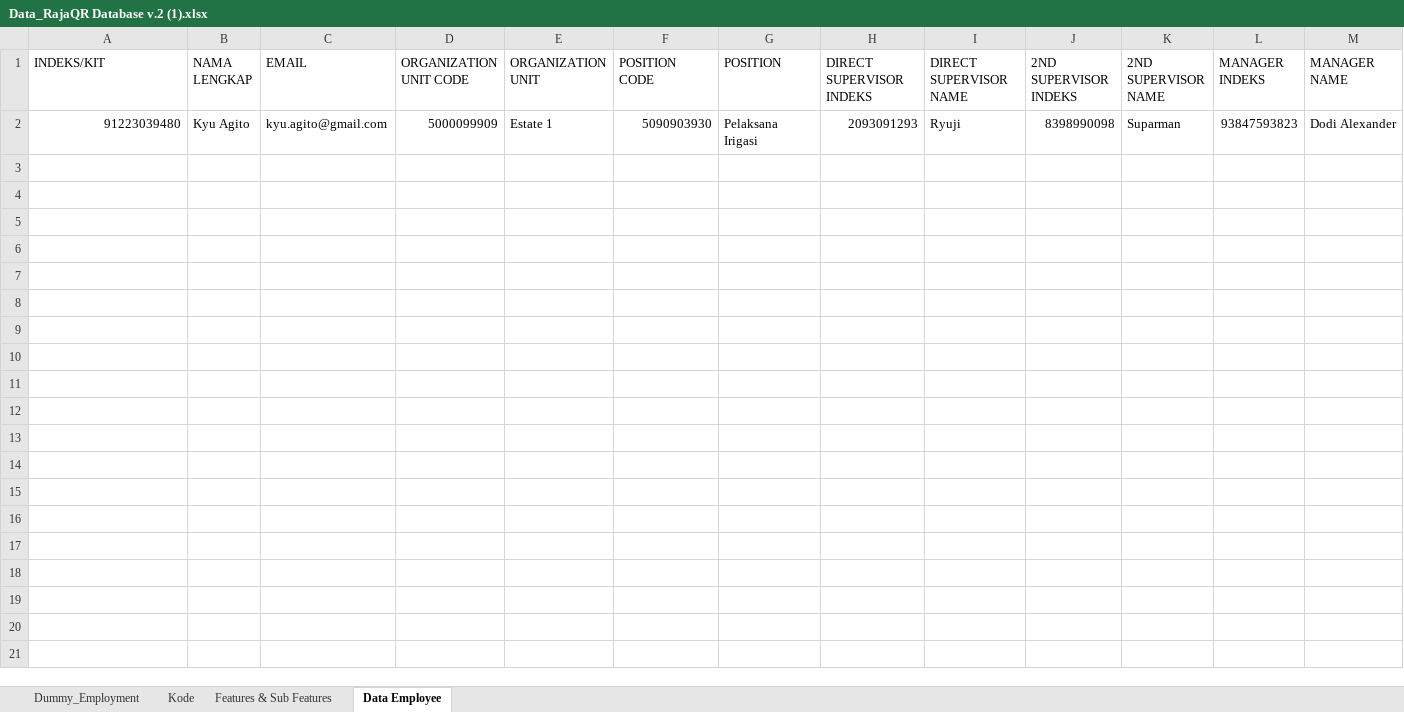
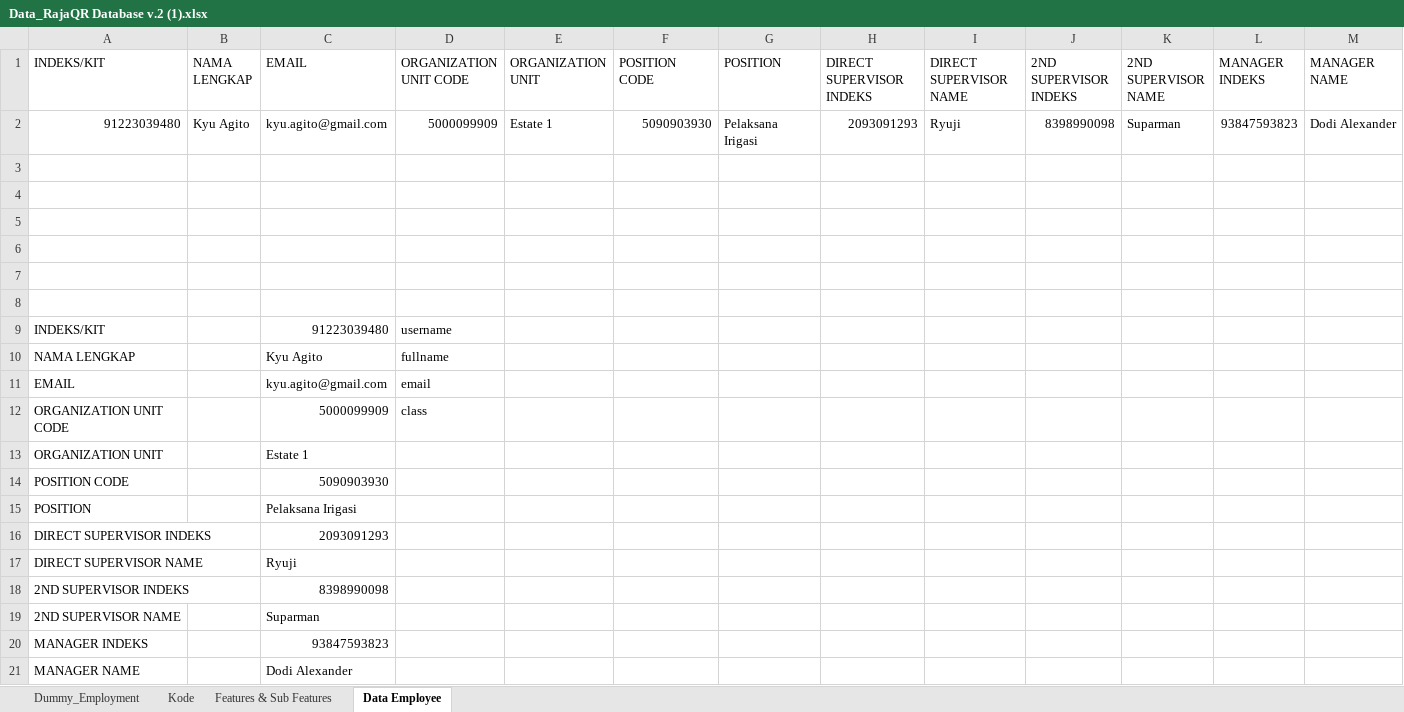
Before and after one commit to chairuddin/tcats, an Excel workbook: Dokumen Pekerjaan/Data_RajaQR Database v.2 (1).xlsx, sheet Data Employee, drawn as a sheet; values as stored, in another font and other column widths than the file's, no borders; the diff names each change by its address in the sheet, - before the commit and + after, or states it on an @@ line.

```diff
--- a/Dokumen Pekerjaan/Data_RajaQR Database v.2 (1).xlsx (sheet Data Employee)
+++ b/Dokumen Pekerjaan/Data_RajaQR Database v.2 (1).xlsx (sheet Data Employee)
+row 3: (empty)
+row 4: (empty)
+row 5: (empty)
+row 6: (empty)
+row 7: (empty)
+row 8: (empty)
+row 9: INDEKS/KIT |  | 91223039480 | username
+row 10: NAMA LENGKAP |  | Kyu Agito | fullname
+row 11: EMAIL |  | kyu.agito@gmail.com | email
+row 12: ORGANIZATION UNIT CODE |  | 5000099909 | class
+row 13: ORGANIZATION UNIT |  | Estate 1
+row 14: POSITION CODE |  | 5090903930
+row 15: POSITION |  | Pelaksana Irigasi
+row 16: DIRECT SUPERVISOR INDEKS |  | 2093091293
+row 17: DIRECT SUPERVISOR NAME |  | Ryuji
+row 18: 2ND SUPERVISOR INDEKS |  | 8398990098
+row 19: 2ND SUPERVISOR NAME |  | Suparman
+row 20: MANAGER INDEKS |  | 93847593823
+row 21: MANAGER NAME |  | Dodi Alexander
```
Also changed, not shown: 14 other files.
